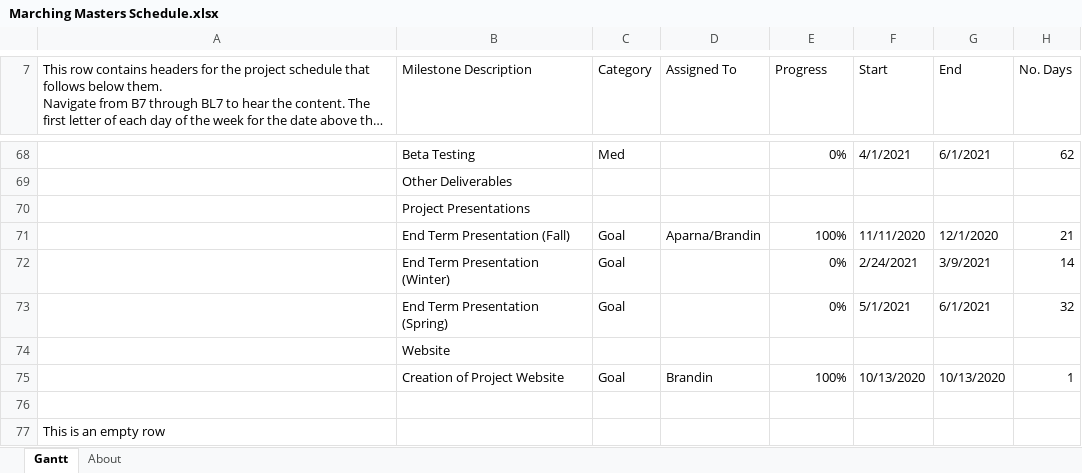
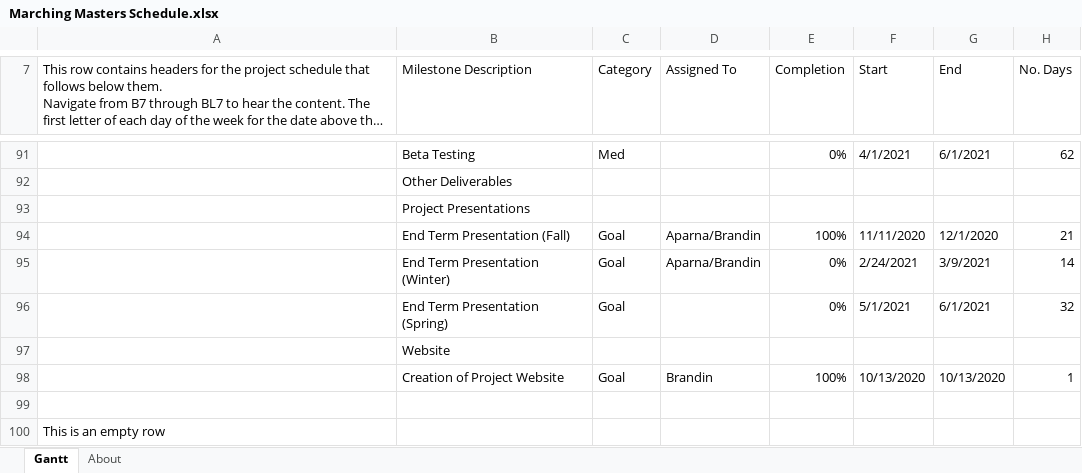
Before and after one commit to Bbulicki/MarchingMasters, an Excel workbook: Documents/Meeting Updates/Marching Masters Schedule.xlsx, sheet Gantt, drawn as a sheet; only a part is shown, gaps mark what is left out; long unchanged cells end in …; values as stored, in another font and other column widths than the file's, no cell formats; charts and pictures and conditional formats and table styles not drawn; addresses are those after the commit; the diff covers the shown part only; the diff names each change by its address in the sheet, - before the commit and + after, or states it on an @@ line.

```diff
--- a/Documents/Meeting Updates/Marching Masters Schedule.xlsx (sheet Gantt)
+++ b/Documents/Meeting Updates/Marching Masters Schedule.xlsx (sheet Gantt)
-E7: Progress
+E7: Completion
-D95 (Assigned To): (empty)
+D95 (Assigned To): Aparna/Brandin
```
Also changed, not shown: 28 added rows, 5 removed rows and 27 edited cells elsewhere in this sheet, cell formats, 1 other file.
